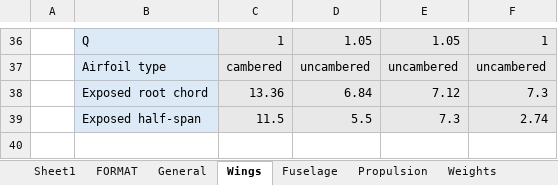
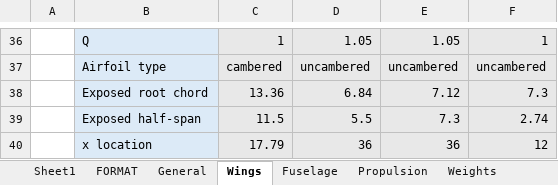
Before and after one commit to Idopt-Lab/air-vehicle-design, an Excel workbook: examples/F-16A B Block 10 and 15/Operator/F-16A Block 50.xlsx, sheet Wings, drawn as a sheet; only a part is shown, gaps mark what is left out; values as stored, in another font and other column widths than the file's, no borders; conditional formats not drawn; the diff names each change by its address in the sheet, - before the commit and + after, or states it on an @@ line.

```diff
--- a/examples/F-16A B Block 10 and 15/Operator/F-16A Block 50.xlsx (sheet Wings)
+++ b/examples/F-16A B Block 10 and 15/Operator/F-16A Block 50.xlsx (sheet Wings)
+row 40:  | x location | 17.79 | 36 | 36 | 12
```
Also changed, not shown: sheet Stability&Control, 3 other files.
